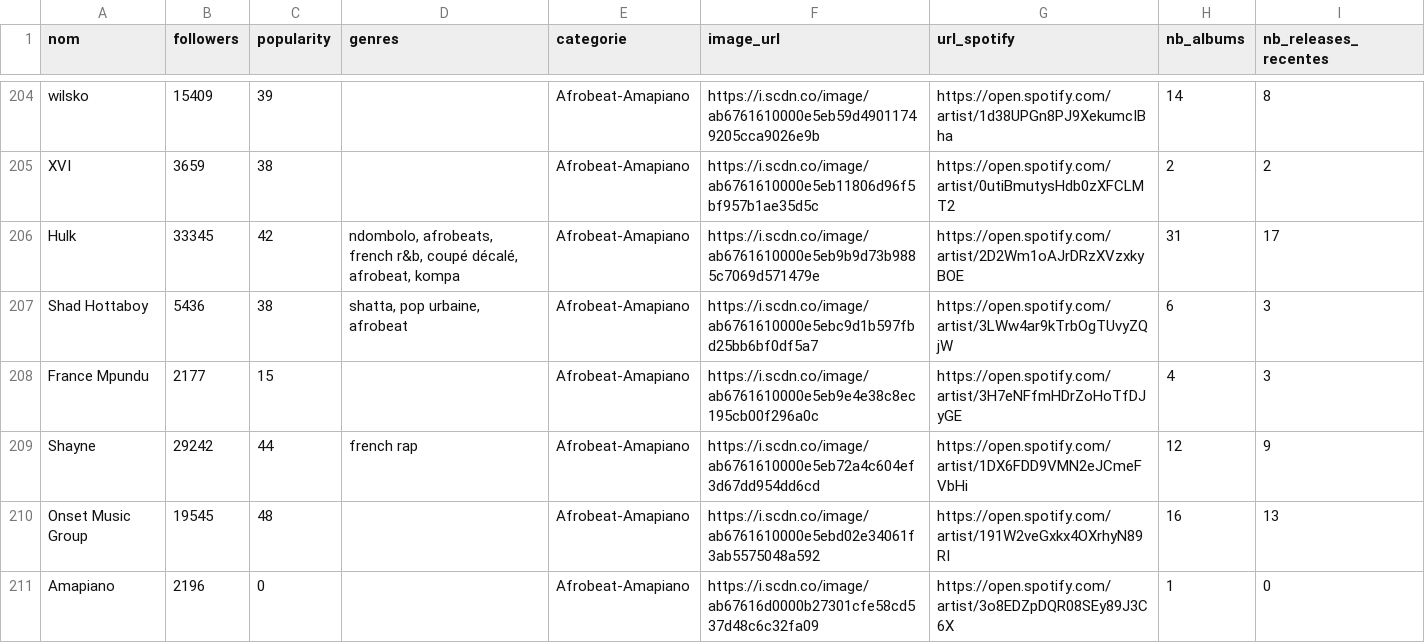
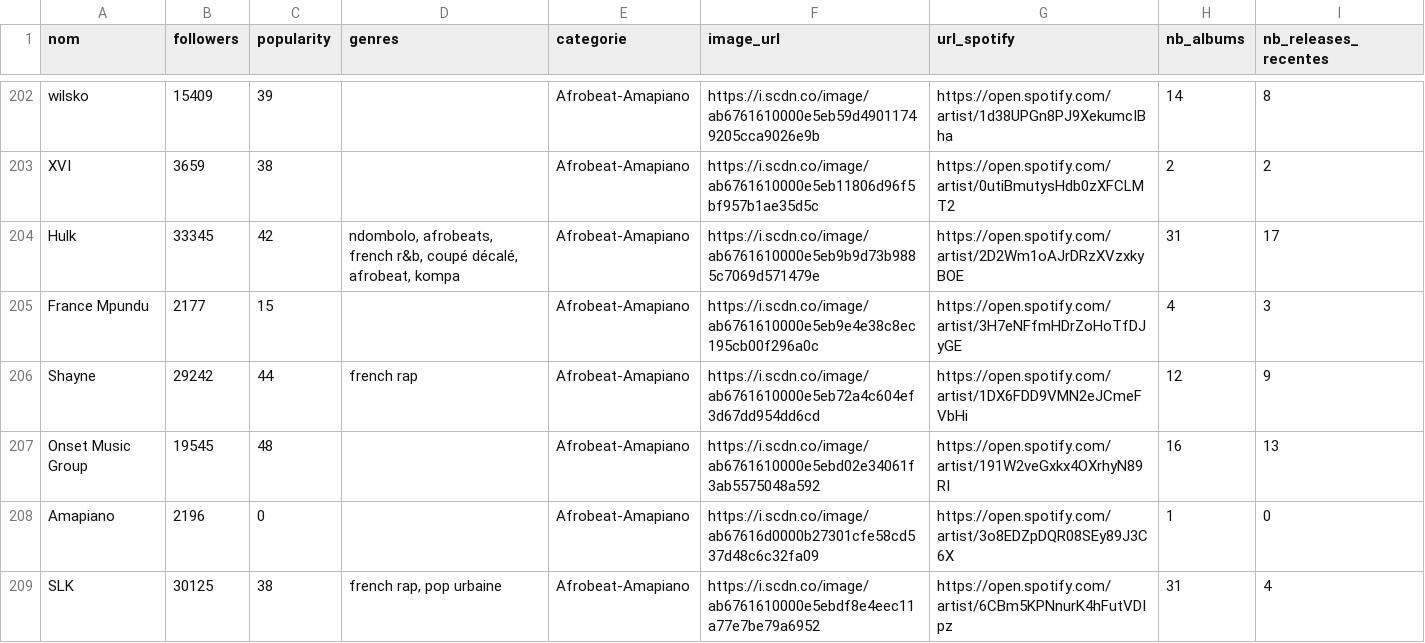
Before and after one commit to jennykarim45-ai/Music_Talent_Radar, a CSV file: data/spotify_collected_20260215_043911.csv, drawn as a sheet; only a part is shown, gaps mark what is left out; the shorter side is filled out with more unchanged rows; the diff covers the shown part only; the diff names each change by its address in the sheet, - before the commit and + after, or states it on an @@ line.

```diff
--- a/data/spotify_collected_20260215_043911.csv
+++ b/data/spotify_collected_20260215_043911.csv
-row 207: Shad Hottaboy | 5436 | 38 | shatta, pop urbaine, afrobeat | Afrobeat-Amapiano | https://i.scdn.co/image/ab6761610000e5ebc9d1b597fbd25bb6bf0df5a7 | https://open.spotify.com/artist/3LWw4ar9kTrbOgTUvyZQjW | 6 | 3
```
Also changed, not shown: 4 removed rows elsewhere in this file, artist_urls.csv, data/predictions_ml.csv, 5 other files.
